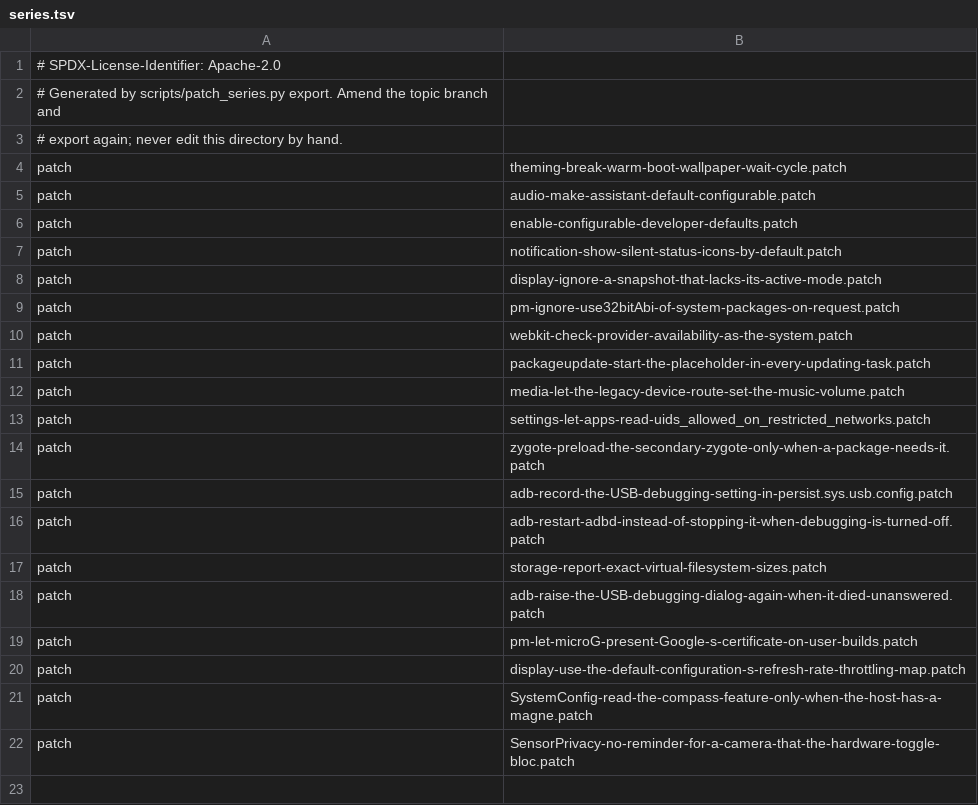
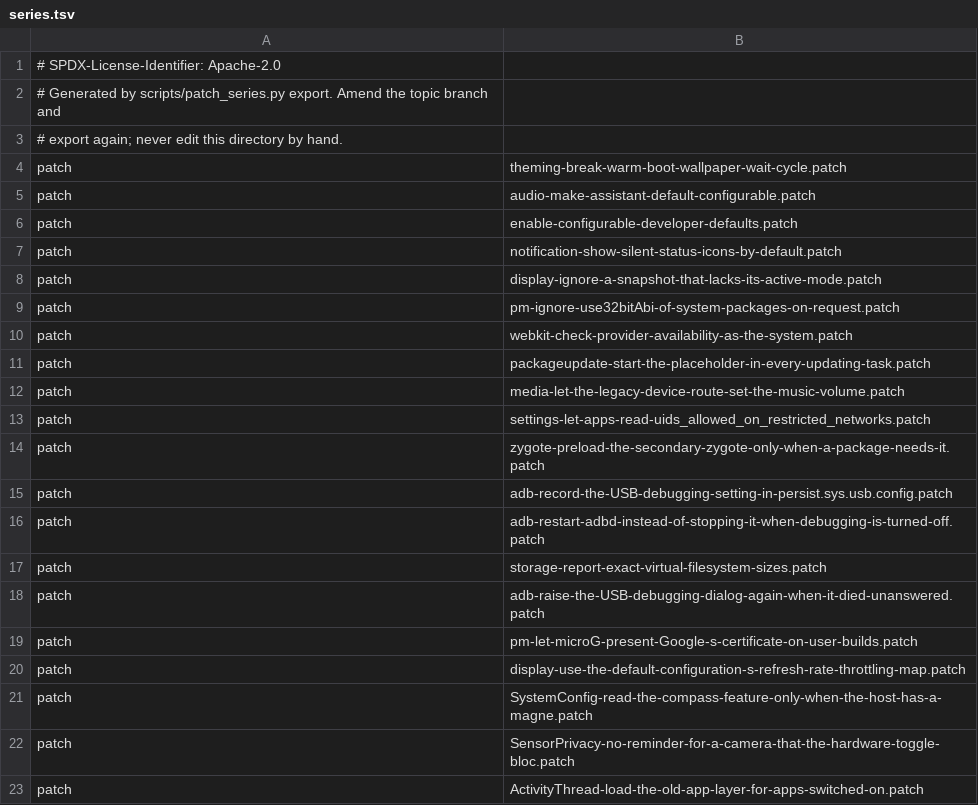
Before and after one commit to 22f/kernarium, a TSV file: android/lineage-24/patches/projects/p0007/series/series.tsv, drawn as a sheet.

```diff
--- a/android/lineage-24/patches/projects/p0007/series/series.tsv
+++ b/android/lineage-24/patches/projects/p0007/series/series.tsv
@@ -22 +22,2 @@ patch	SystemConfig-read-the-compass-feature-only-when-the-host-has-a-magne.patch
 patch	SensorPrivacy-no-reminder-for-a-camera-that-the-hardware-toggle-bloc.patch
+patch	ActivityThread-load-the-old-app-layer-for-apps-switched-on.patch
```
Also changed, not shown: android/lineage-24/patches/projects.tsv, 1 other file.
